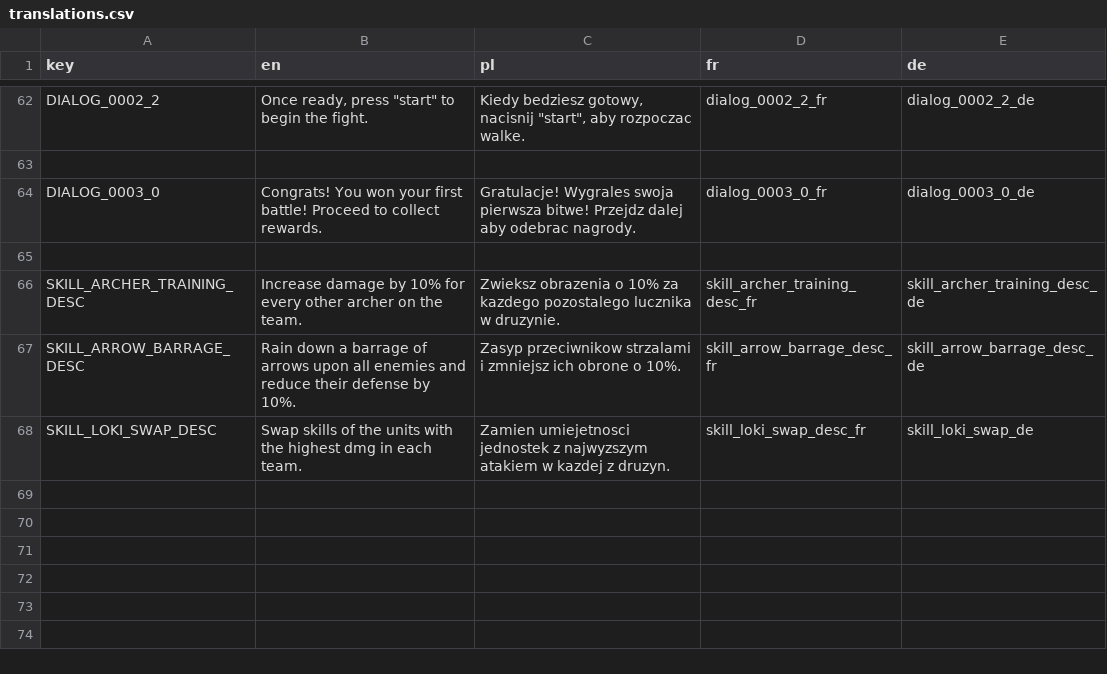
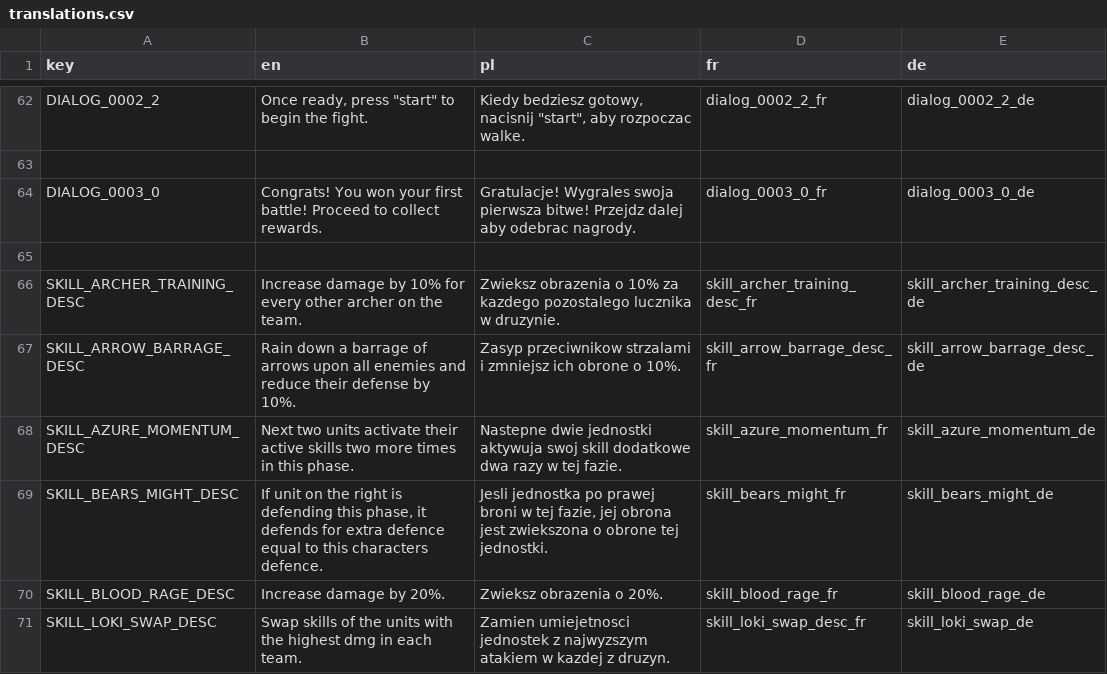
Before and after one commit to debris/autobattler, a CSV file: UI/Translations/translations.csv, drawn as a sheet; only a part is shown, gaps mark what is left out; the diff names each change by its address in the sheet, - before the commit and + after, or states it on an @@ line.

Commit message:
removed the remaning conversion warnings fixed alignment of the reroll button, added 3 more skill translations to polish

```diff
--- a/UI/Translations/translations.csv
+++ b/UI/Translations/translations.csv
+row 68: SKILL_AZURE_MOMENTUM_DESC | Next two units activate their active skills two more times in this phase. | Nastepne dwie jednostki aktywuja swoj skill dodatkowe dwa razy w tej fazie. | skill_azure_momentum_fr | skill_azure_momentum_de
+row 69: SKILL_BEARS_MIGHT_DESC | If unit on the right is defending this phase, it defends for extra defence equal to this characters defence. | Jesli jednostka po prawej broni w tej fazie, jej obrona jest zwiekszona o obrone tej jednostki. | skill_bears_might_fr | skill_bears_might_de
+row 70: SKILL_BLOOD_RAGE_DESC | Increase damage by 20%. | Zwieksz obrazenia o 20%. | skill_blood_rage_fr | skill_blood_rage_de
```
Also changed, not shown: 9 other files.
